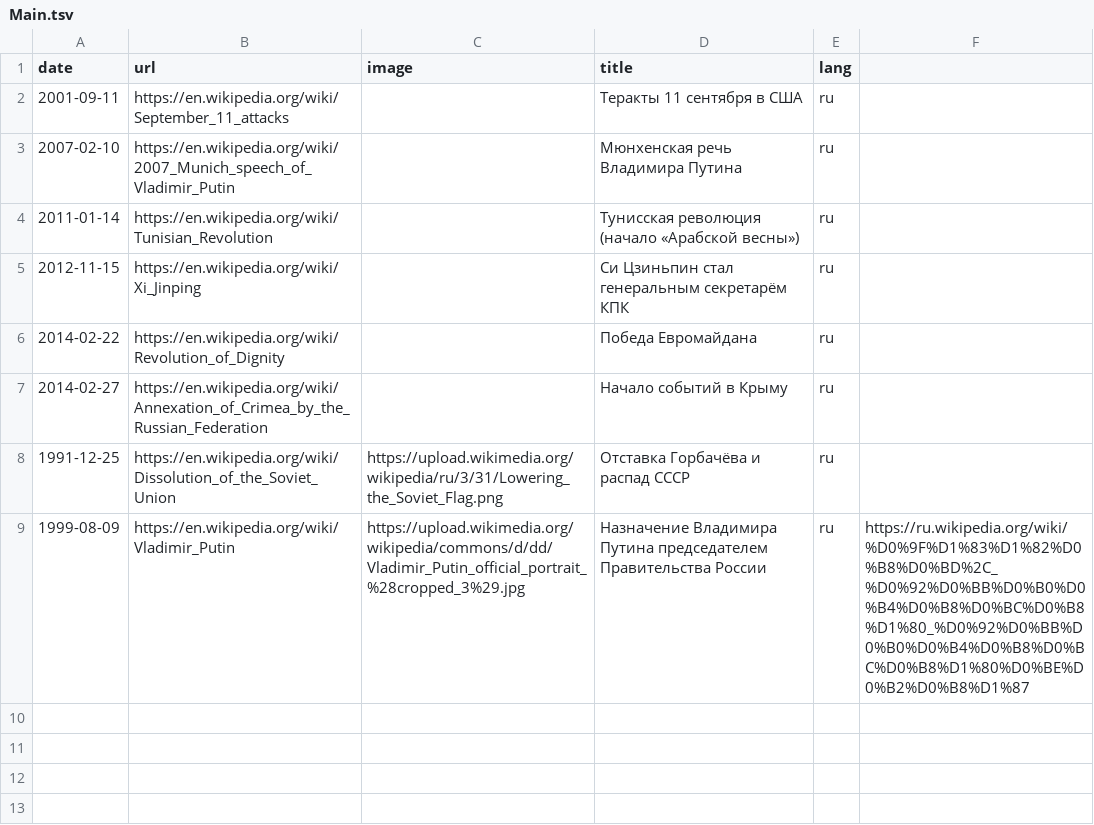
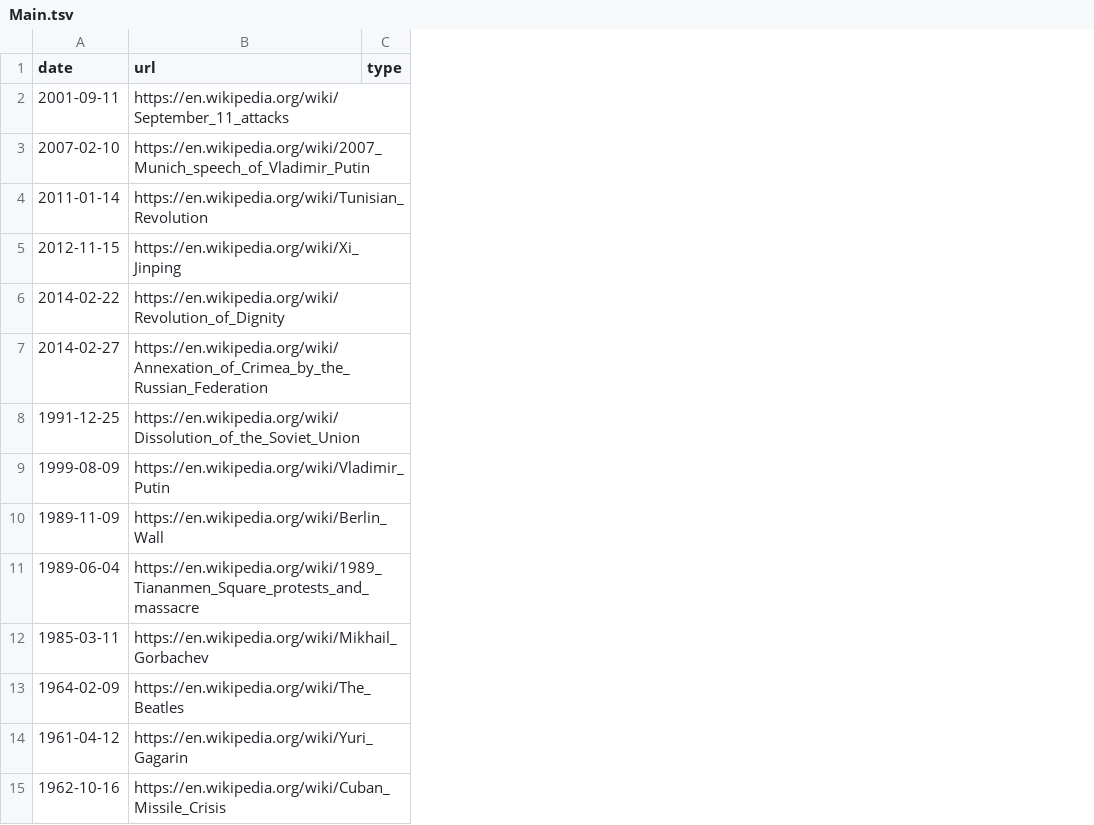
Before and after one commit to shishmanivan/LifeTimeline, a TSV file: src/history/sources/Main.tsv, drawn as a sheet; removed rows and columns are numbered as before the commit, all else as after; the diff names each change by its address in the sheet, - before the commit and + after, or states it on an @@ line.

```diff
--- a/src/history/sources/Main.tsv
+++ b/src/history/sources/Main.tsv
-column C (image), rows 8-9: https://upload.wikimedia.org/wikipedia/ru/3/31/Lowering_the_Soviet_Flag.png | https://upload.wikimedia.org/wikipedia/commons/d/dd/Vladimir_Putin_official_portrait_%28cropped_3%29.jpg
-column D (title), rows 2-9: Теракты 11 сентября в США | Мюнхенская речь Владимира Путина | Тунисская революция (начало «Арабской весны») | Си Цзиньпин стал генеральным секретарём КПК | Победа Евромайдана | Начало событий в Крыму | Отставка Горбачёва и распад СССР | Назначение Владимира Путина председателем Правительства России
-column E (lang), rows 2-9: all ru
-column F, row 9: https://ru.wikipedia.org/wiki/%D0%9F%D1%83%D1%82%D0%B8%D0%BD%2C_%D0%92%D0%BB%D0%B0%D0%B4%D0%B8%D0%BC%D0%B8%D1%80_%D0%92%D0%BB%D0%B0%D0%B4%D0%B8%D0%BC%D0%B8%D1%80%D0%BE%D0%B2%D0%B8%D1%87
+column C (type), empty
+row 10: 1989-11-09 | https://en.wikipedia.org/wiki/Berlin_Wall
+row 11: 1989-06-04 | https://en.wikipedia.org/wiki/1989_Tiananmen_Square_protests_and_massacre
+row 12: 1985-03-11 | https://en.wikipedia.org/wiki/Mikhail_Gorbachev
+row 13: 1964-02-09 | https://en.wikipedia.org/wiki/The_Beatles
+row 14: 1961-04-12 | https://en.wikipedia.org/wiki/Yuri_Gagarin
+row 15: 1962-10-16 | https://en.wikipedia.org/wiki/Cuban_Missile_Crisis
```
Also changed, not shown: src/history/sources/1990_2.tsv, src/history/sources/1991_2.tsv, 11 other files.
